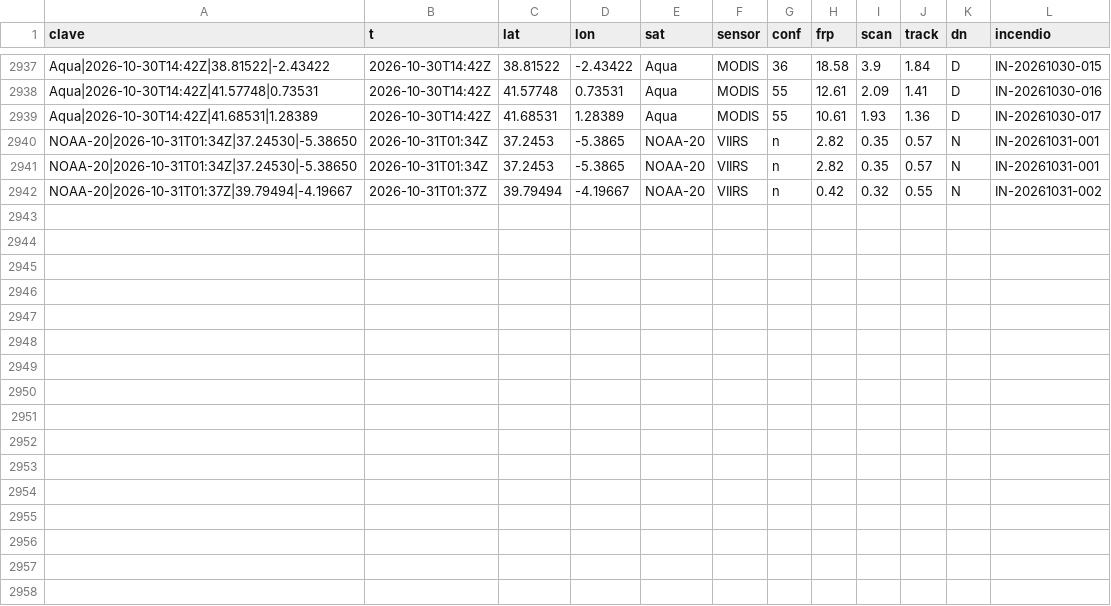
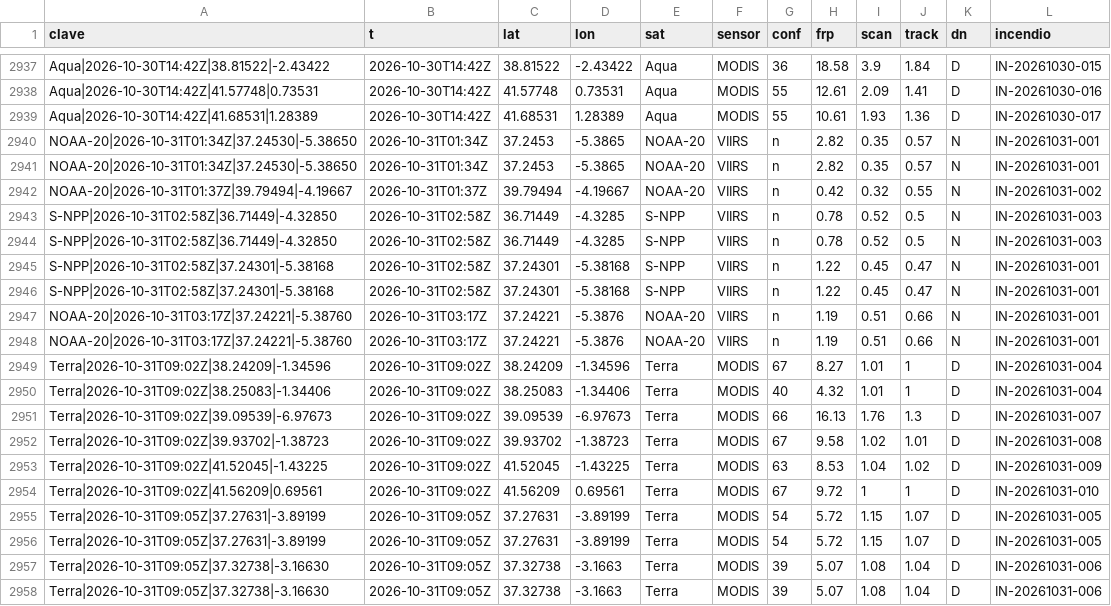
Before and after one commit to Asensio94/vigia-incendios, a CSV file: data/focos/2026.csv, drawn as a sheet; only a part is shown, gaps mark what is left out.

```diff
--- a/data/focos/2026.csv
+++ b/data/focos/2026.csv
@@ -2942 +2942,17 @@ NOAA-20|2026-10-31T01:34Z|37.24530|-5.38650,2026-10-31T01:34Z,37.2453,-5.3865,NO
 NOAA-20|2026-10-31T01:37Z|39.79494|-4.19667,2026-10-31T01:37Z,39.79494,-4.19667,NOAA-20,VIIRS,n,0.42,0.32,0.55,N,IN-20261031-002
+S-NPP|2026-10-31T02:58Z|36.71449|-4.32850,2026-10-31T02:58Z,36.71449,-4.3285,S-NPP,VIIRS,n,0.78,0.52,0.5,N,IN-20261031-003
+S-NPP|2026-10-31T02:58Z|36.71449|-4.32850,2026-10-31T02:58Z,36.71449,-4.3285,S-NPP,VIIRS,n,0.78,0.52,0.5,N,IN-20261031-003
+S-NPP|2026-10-31T02:58Z|37.24301|-5.38168,2026-10-31T02:58Z,37.24301,-5.38168,S-NPP,VIIRS,n,1.22,0.45,0.47,N,IN-20261031-001
+S-NPP|2026-10-31T02:58Z|37.24301|-5.38168,2026-10-31T02:58Z,37.24301,-5.38168,S-NPP,VIIRS,n,1.22,0.45,0.47,N,IN-20261031-001
+NOAA-20|2026-10-31T03:17Z|37.24221|-5.38760,2026-10-31T03:17Z,37.24221,-5.3876,NOAA-20,VIIRS,n,1.19,0.51,0.66,N,IN-20261031-001
+NOAA-20|2026-10-31T03:17Z|37.24221|-5.38760,2026-10-31T03:17Z,37.24221,-5.3876,NOAA-20,VIIRS,n,1.19,0.51,0.66,N,IN-20261031-001
+Terra|2026-10-31T09:02Z|38.24209|-1.34596,2026-10-31T09:02Z,38.24209,-1.34596,Terra,MODIS,67,8.27,1.01,1,D,IN-20261031-004
+Terra|2026-10-31T09:02Z|38.25083|-1.34406,2026-10-31T09:02Z,38.25083,-1.34406,Terra,MODIS,40,4.32,1.01,1,D,IN-20261031-004
+Terra|2026-10-31T09:02Z|39.09539|-6.97673,2026-10-31T09:02Z,39.09539,-6.97673,Terra,MODIS,66,16.13,1.76,1.3,D,IN-20261031-007
+Terra|2026-10-31T09:02Z|39.93702|-1.38723,2026-10-31T09:02Z,39.93702,-1.38723,Terra,MODIS,67,9.58,1.02,1.01,D,IN-20261031-008
+Terra|2026-10-31T09:02Z|41.52045|-1.43225,2026-10-31T09:02Z,41.52045,-1.43225,Terra,MODIS,63,8.53,1.04,1.02,D,IN-20261031-009
+Terra|2026-10-31T09:02Z|41.56209|0.69561,2026-10-31T09:02Z,41.56209,0.69561,Terra,MODIS,67,9.72,1,1,D,IN-20261031-010
+Terra|2026-10-31T09:05Z|37.27631|-3.89199,2026-10-31T09:05Z,37.27631,-3.89199,Terra,MODIS,54,5.72,1.15,1.07,D,IN-20261031-005
+Terra|2026-10-31T09:05Z|37.27631|-3.89199,2026-10-31T09:05Z,37.27631,-3.89199,Terra,MODIS,54,5.72,1.15,1.07,D,IN-20261031-005
+Terra|2026-10-31T09:05Z|37.32738|-3.16630,2026-10-31T09:05Z,37.32738,-3.1663,Terra,MODIS,39,5.07,1.08,1.04,D,IN-20261031-006
+Terra|2026-10-31T09:05Z|37.32738|-3.16630,2026-10-31T09:05Z,37.32738,-3.1663,Terra,MODIS,39,5.07,1.08,1.04,D,IN-20261031-006
```
Also changed, not shown: data/fr/focos/2026.csv, 6 other files.
